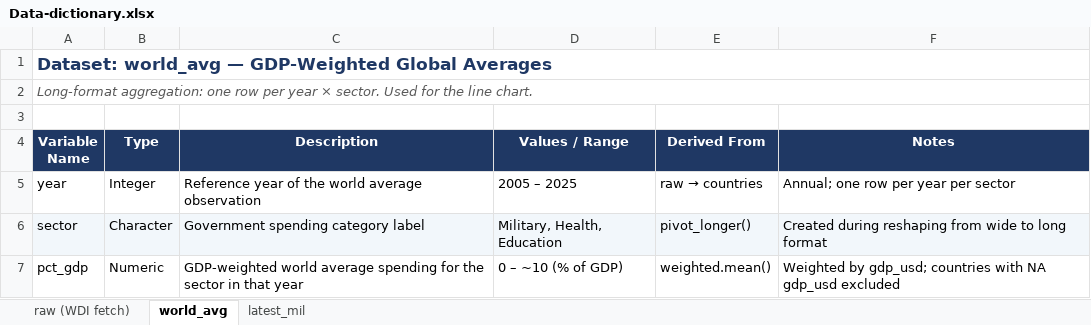
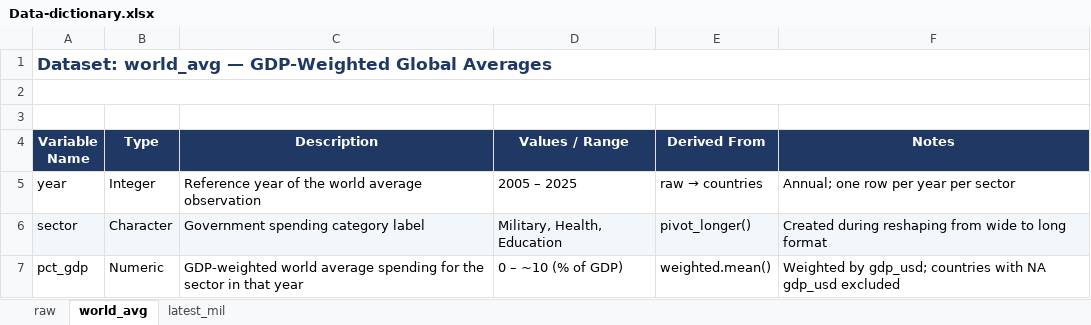
Before and after one commit to aryamandhindsa010/Open-Data-Analysis-World-spending-Analysis-WDI, an Excel workbook: data/Data-dictionary.xlsx, sheet world_avg, drawn as a sheet; values as stored, in another font and other column widths than the file's, no borders; the diff names each change by its address in the sheet, - before the commit and + after, or states it on an @@ line.

```diff
--- a/data/Data-dictionary.xlsx (sheet world_avg)
+++ b/data/Data-dictionary.xlsx (sheet world_avg)
-sheet tab: raw (WDI fetch)
+sheet tab: raw
-A2 (Variable Name): Long-format aggregation: one row per year × sector. Used for the line chart.
+A2 (Variable Name): (empty)
```
Also changed, not shown: sheet latest_mil, sheet raw.
